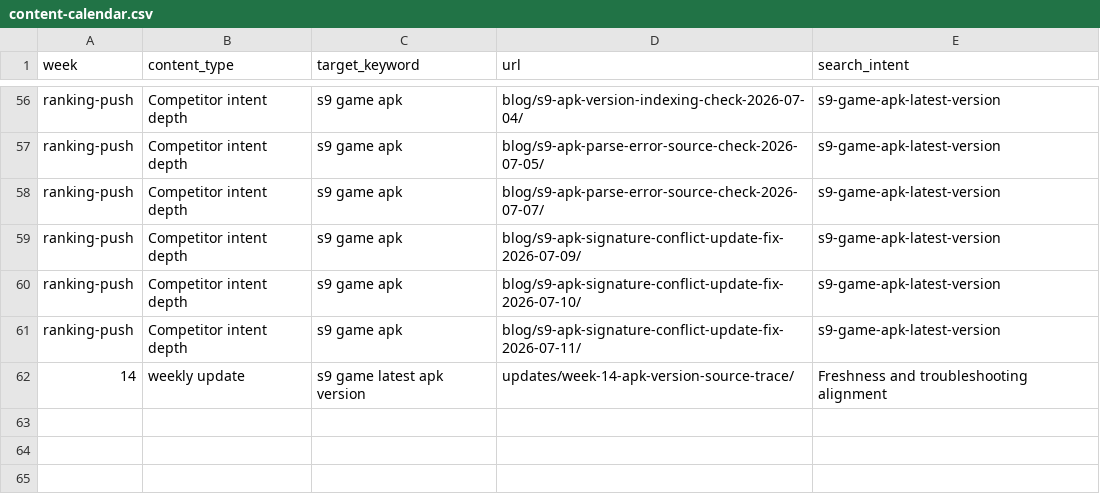
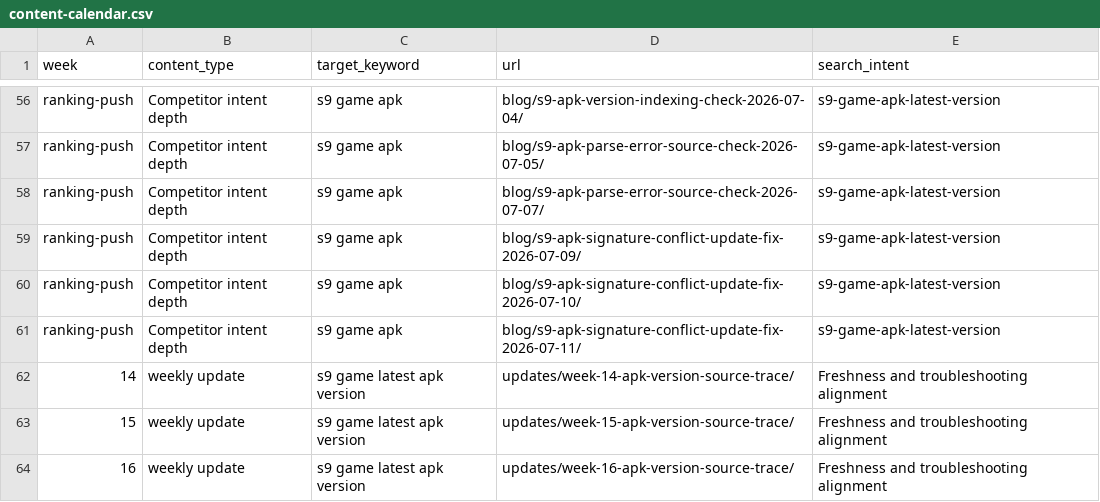
Before and after one commit to alexgkbet888-web/s9pakistanapk.com, a CSV file: content-calendar.csv, drawn as a sheet; only a part is shown, gaps mark what is left out.

Commit message:
Differentiate Week 16 update content 2026-07-19

```diff
--- a/content-calendar.csv
+++ b/content-calendar.csv
@@ -62 +62,3 @@
 "14","weekly update","s9 game latest apk version","updates/week-14-apk-version-source-trace/","Freshness and troubleshooting alignment"
+"15","weekly update","s9 game latest apk version","updates/week-15-apk-version-source-trace/","Freshness and troubleshooting alignment"
+"16","weekly update","s9 game latest apk version","updates/week-16-apk-version-source-trace/","Freshness and troubleshooting alignment"
```
Also changed, not shown: 3 other files.
